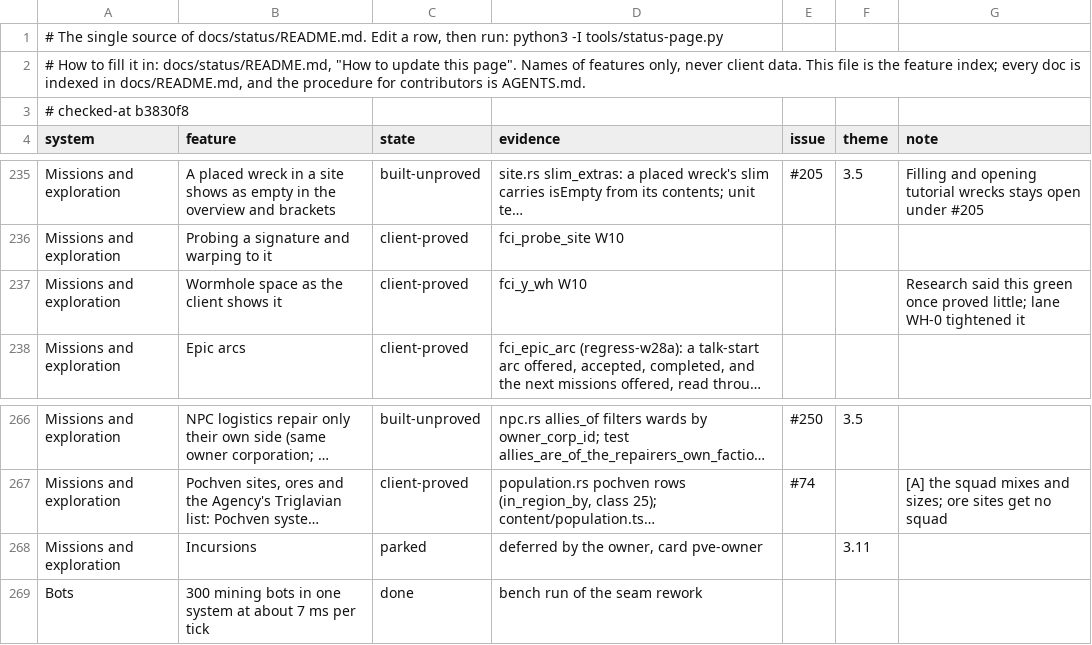
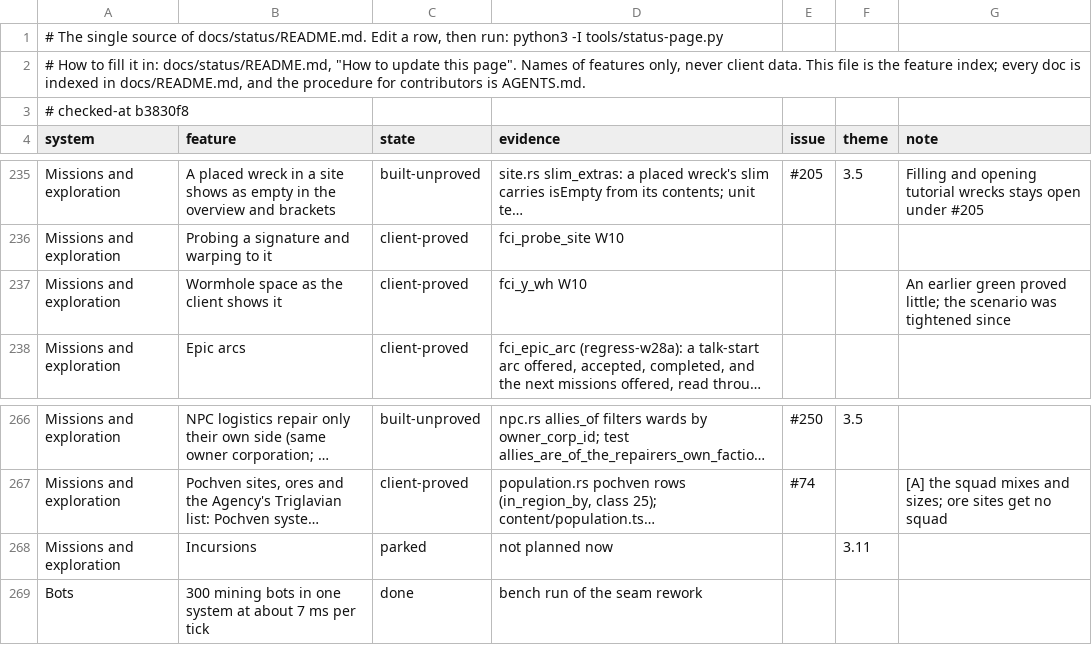
Before and after one commit to hotshotjosh/space-offline, a TSV file: docs/status/progress.tsv, drawn as a sheet; only a part is shown, gaps mark what is left out; long unchanged cells end in …; the diff names each change by its address in the sheet, - before the commit and + after, or states it on an @@ line.

Commit message:
Two status notes read as project text rather than internal shorthand (#296)
- Two status notes read as project text rather than internal shorthand (#296)

Files (2):
  M docs/status/README.md
  M docs/status/progress.tsv

```diff
--- a/docs/status/progress.tsv
+++ b/docs/status/progress.tsv
-G237 (note): Research said this green once proved little; lane WH-0 tightened it
+G237 (note): An earlier green proved little; the scenario was tightened since
-D268 (evidence): deferred by the owner, card pve-owner
+D268 (evidence): not planned now
```
Also changed, not shown: 1 other file.
